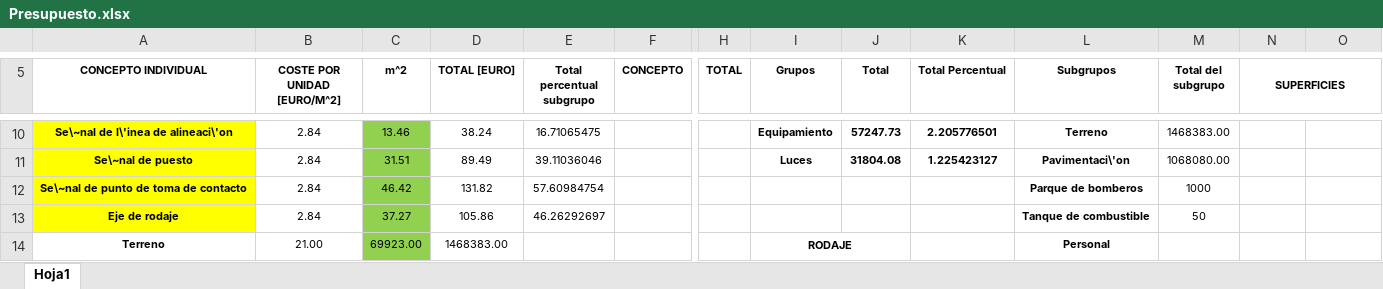
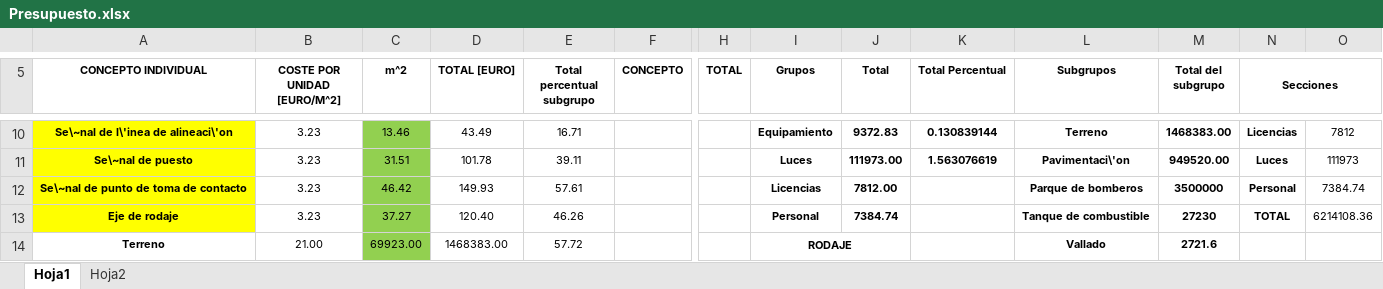
Before and after one commit to adrianknoo/TFG, an Excel workbook: Presupuesto.xlsx, sheet Hoja1, drawn as a sheet; only a part is shown, gaps mark what is left out; values as stored, in another font and other column widths than the file's, no borders; the diff covers the shown part only; the diff names each change by its address in the sheet, - before the commit and + after, or states it on an @@ line.

```diff
--- a/Presupuesto.xlsx (sheet Hoja1)
+++ b/Presupuesto.xlsx (sheet Hoja1)
+sheet tab: Hoja2
-N5: SUPERFICIES
+N5: Secciones
-B10:B13 (COSTE POR UNIDAD [EURO/M^2]): 2.84
+B10:B13 (COSTE POR UNIDAD [EURO/M^2]): 3.23
-D10 (TOTAL [EURO]): 38.24
+D10 (TOTAL [EURO]): 43.49
-E10 (Total percentual subgrupo): 16.71065475
+E10 (Total percentual subgrupo): 16.71
-J10 (Total): 57247.73
+J10 (Total): 9372.83
-K10 (Total Percentual): 2.205776501
+K10 (Total Percentual): 0.130839144
-M10:M13 bold: off
+M10:M13 bold: on
-N10 (Secciones): (empty)
+N10 (Secciones): Licencias
-O10: (empty)
+O10: 7812
-D11 (TOTAL [EURO]): 89.49
+D11 (TOTAL [EURO]): 101.78
-E11 (Total percentual subgrupo): 39.11036046
+E11 (Total percentual subgrupo): 39.11
-J11 (Total): 31804.08
+J11 (Total): 111973.00
-K11 (Total Percentual): 1.225423127
+K11 (Total Percentual): 1.563076619
-M11 (Total del subgrupo): 1068080.00
+M11 (Total del subgrupo): 949520.00
-N11 (Secciones): (empty)
+N11 (Secciones): Luces
-O11: (empty)
+O11: 111973
-D12 (TOTAL [EURO]): 131.82
+D12 (TOTAL [EURO]): 149.93
-E12 (Total percentual subgrupo): 57.60984754
+E12 (Total percentual subgrupo): 57.61
-I12 (Grupos): (empty)
+I12 (Grupos): Licencias
-J12 (Total): (empty)
+J12 (Total): 7812.00
-M12 (Total del subgrupo): 1000
+M12 (Total del subgrupo): 3500000
-N12 (Secciones): (empty)
+N12 (Secciones): Personal
-O12: (empty)
+O12: 7384.74
-D13 (TOTAL [EURO]): 105.86
+D13 (TOTAL [EURO]): 120.40
-E13 (Total percentual subgrupo): 46.26292697
+E13 (Total percentual subgrupo): 46.26
-I13 (Grupos): (empty)
+I13 (Grupos): Personal
-J13 (Total): (empty)
+J13 (Total): 7384.74
-M13 (Total del subgrupo): 50
+M13 (Total del subgrupo): 27230
-N13 (Secciones): (empty)
+N13 (Secciones): TOTAL
-O13: (empty)
+O13: 6214108.36
-E14 (Total percentual subgrupo): (empty)
+E14 (Total percentual subgrupo): 57.72
-L14 (Subgrupos): Personal
+L14 (Subgrupos): Vallado
-M14 (Total del subgrupo): (empty)
+M14 (Total del subgrupo): 2721.6
```
Also changed, not shown: 21 added rows, 6 removed rows, 105 edited cells, cell formats and merged cells elsewhere in this sheet, formulas that keep their value, 2 other files.
